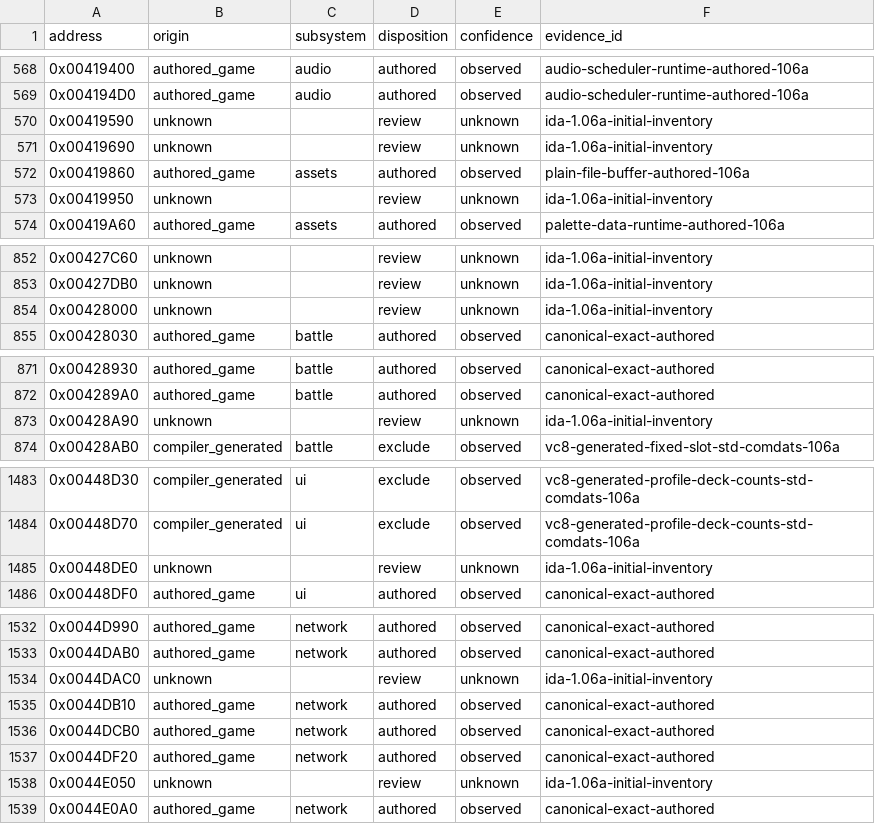
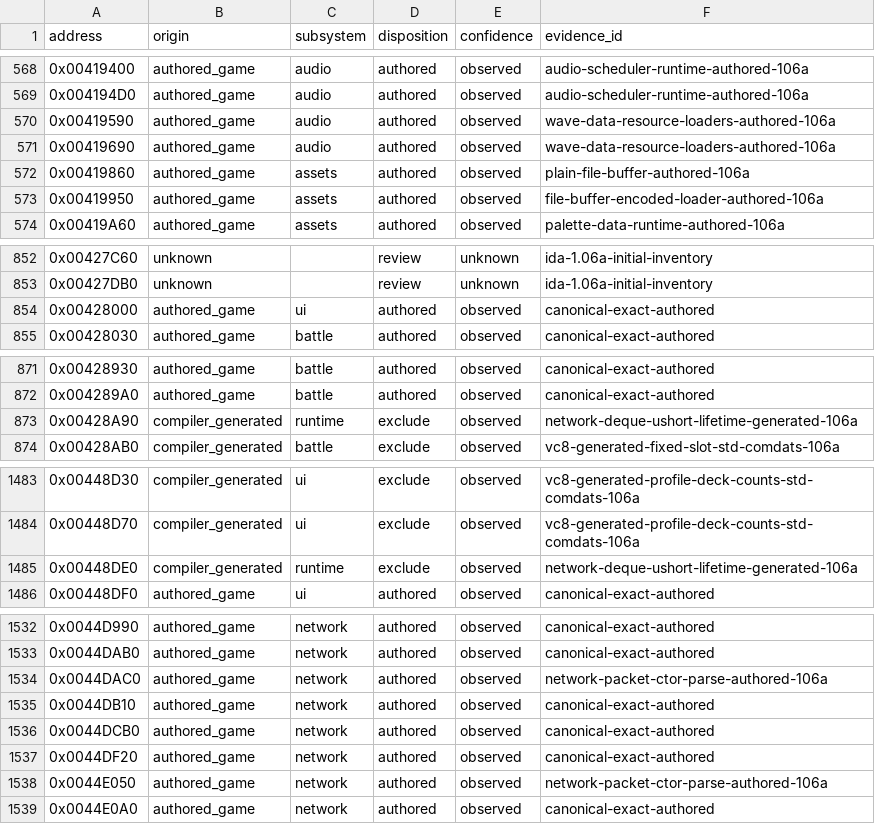
Before and after one commit to N0zoM1z0/th105, a CSV file: config/function-origins.csv, drawn as a sheet; only a part is shown, gaps mark what is left out.

```diff
--- a/config/function-origins.csv
+++ b/config/function-origins.csv
@@ -569,6 +569,6 @@ address,origin,subsystem,disposition,confidence,evidence_id
 0x004194D0,authored_game,audio,authored,observed,audio-scheduler-runtime-authored-106a
-0x00419590,unknown,,review,unknown,ida-1.06a-initial-inventory
-0x00419690,unknown,,review,unknown,ida-1.06a-initial-inventory
+0x00419590,authored_game,audio,authored,observed,wave-data-resource-loaders-authored-106a
+0x00419690,authored_game,audio,authored,observed,wave-data-resource-loaders-authored-106a
 0x00419860,authored_game,assets,authored,observed,plain-file-buffer-authored-106a
-0x00419950,unknown,,review,unknown,ida-1.06a-initial-inventory
+0x00419950,authored_game,assets,authored,observed,file-buffer-encoded-loader-authored-106a
 0x00419A60,authored_game,assets,authored,observed,palette-data-runtime-authored-106a
@@ -853,3 +853,3 @@ address,origin,subsystem,disposition,confidence,evidence_id
 0x00427DB0,unknown,,review,unknown,ida-1.06a-initial-inventory
-0x00428000,unknown,,review,unknown,ida-1.06a-initial-inventory
+0x00428000,authored_game,ui,authored,observed,canonical-exact-authored
 0x00428030,authored_game,battle,authored,observed,canonical-exact-authored
@@ -872,3 +872,3 @@ address,origin,subsystem,disposition,confidence,evidence_id
 0x004289A0,authored_game,battle,authored,observed,canonical-exact-authored
-0x00428A90,unknown,,review,unknown,ida-1.06a-initial-inventory
+0x00428A90,compiler_generated,runtime,exclude,observed,network-deque-ushort-lifetime-generated-106a
 0x00428AB0,compiler_generated,battle,exclude,observed,vc8-generated-fixed-slot-std-comdats-106a
@@ -1484,3 +1484,3 @@ address,origin,subsystem,disposition,confidence,evidence_id
 0x00448D70,compiler_generated,ui,exclude,observed,vc8-generated-profile-deck-counts-std-comdats-106a
-0x00448DE0,unknown,,review,unknown,ida-1.06a-initial-inventory
+0x00448DE0,compiler_generated,runtime,exclude,observed,network-deque-ushort-lifetime-generated-106a
 0x00448DF0,authored_game,ui,authored,observed,canonical-exact-authored
@@ -1533,3 +1533,3 @@ address,origin,subsystem,disposition,confidence,evidence_id
 0x0044DAB0,authored_game,network,authored,observed,canonical-exact-authored
-0x0044DAC0,unknown,,review,unknown,ida-1.06a-initial-inventory
+0x0044DAC0,authored_game,network,authored,observed,network-packet-ctor-parse-authored-106a
 0x0044DB10,authored_game,network,authored,observed,canonical-exact-authored
@@ -1537,3 +1537,3 @@ address,origin,subsystem,disposition,confidence,evidence_id
 0x0044DF20,authored_game,network,authored,observed,canonical-exact-authored
-0x0044E050,unknown,,review,unknown,ida-1.06a-initial-inventory
+0x0044E050,authored_game,network,authored,observed,network-packet-ctor-parse-authored-106a
 0x0044E0A0,authored_game,network,authored,observed,canonical-exact-authored
```
Also changed, not shown: config/implemented.csv, config/matches.csv, 15 other files.
